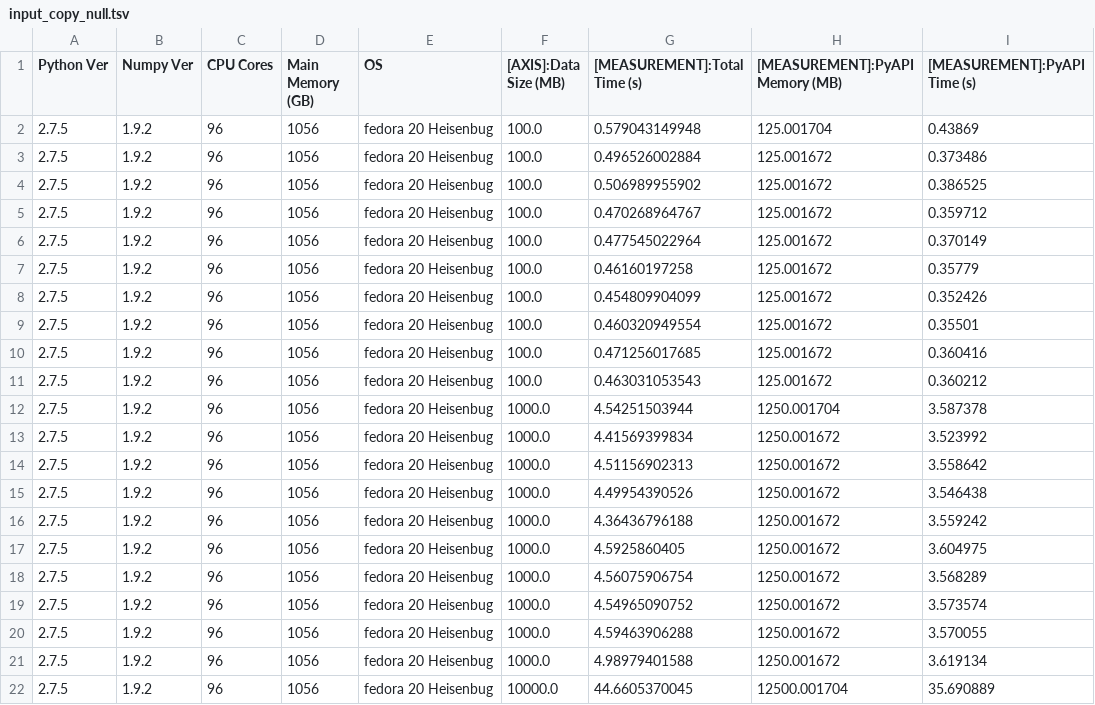
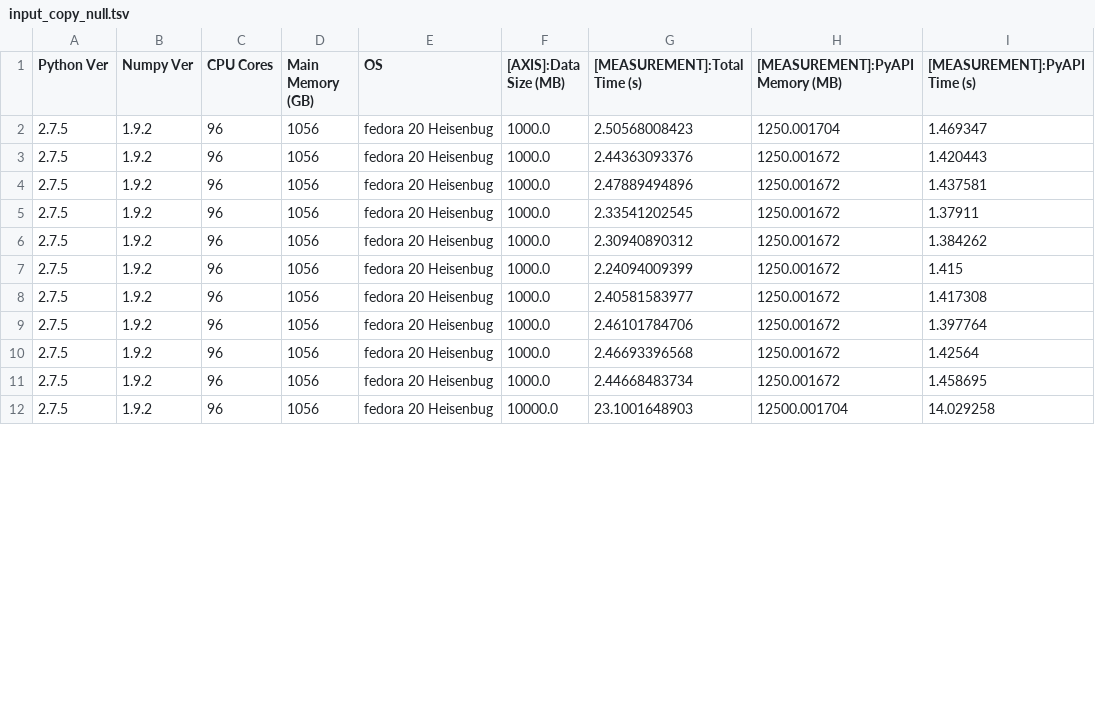
Before and after one commit to MonetDB/MonetDB-old, a TSV file: monetdb5/extras/pyapi/Benchmarks/Output/input_copy_null.tsv, drawn as a sheet; only a part is shown; the diff covers the shown part only.

```diff
--- a/monetdb5/extras/pyapi/Benchmarks/Output/input_copy_null.tsv
+++ b/monetdb5/extras/pyapi/Benchmarks/Output/input_copy_null.tsv
@@ -1,22 +1,12 @@
 Python Ver	Numpy Ver	CPU Cores	Main Memory (GB)	OS	[AXIS]:Data Size (MB)	[MEASUREMENT]:Total Time (s)	[MEASUREMENT]:PyAPI Memory (MB)	[MEASUREMENT]:PyAPI Time (s)
-2.7.5	1.9.2	96	1056	fedora 20 Heisenbug	100.0	0.579043149948	125.001704	0.43869
-2.7.5	1.9.2	96	1056	fedora 20 Heisenbug	100.0	0.496526002884	125.001672	0.373486
-2.7.5	1.9.2	96	1056	fedora 20 Heisenbug	100.0	0.506989955902	125.001672	0.386525
-2.7.5	1.9.2	96	1056	fedora 20 Heisenbug	100.0	0.470268964767	125.001672	0.359712
-2.7.5	1.9.2	96	1056	fedora 20 Heisenbug	100.0	0.477545022964	125.001672	0.370149
-2.7.5	1.9.2	96	1056	fedora 20 Heisenbug	100.0	0.46160197258	125.001672	0.35779
-2.7.5	1.9.2	96	1056	fedora 20 Heisenbug	100.0	0.454809904099	125.001672	0.352426
-2.7.5	1.9.2	96	1056	fedora 20 Heisenbug	100.0	0.460320949554	125.001672	0.35501
-2.7.5	1.9.2	96	1056	fedora 20 Heisenbug	100.0	0.471256017685	125.001672	0.360416
-2.7.5	1.9.2	96	1056	fedora 20 Heisenbug	100.0	0.463031053543	125.001672	0.360212
-2.7.5	1.9.2	96	1056	fedora 20 Heisenbug	1000.0	4.54251503944	1250.001704	3.587378
-2.7.5	1.9.2	96	1056	fedora 20 Heisenbug	1000.0	4.41569399834	1250.001672	3.523992
-2.7.5	1.9.2	96	1056	fedora 20 Heisenbug	1000.0	4.51156902313	1250.001672	3.558642
-2.7.5	1.9.2	96	1056	fedora 20 Heisenbug	1000.0	4.49954390526	1250.001672	3.546438
-2.7.5	1.9.2	96	1056	fedora 20 Heisenbug	1000.0	4.36436796188	1250.001672	3.559242
-2.7.5	1.9.2	96	1056	fedora 20 Heisenbug	1000.0	4.5925860405	1250.001672	3.604975
-2.7.5	1.9.2	96	1056	fedora 20 Heisenbug	1000.0	4.56075906754	1250.001672	3.568289
-2.7.5	1.9.2	96	1056	fedora 20 Heisenbug	1000.0	4.54965090752	1250.001672	3.573574
-2.7.5	1.9.2	96	1056	fedora 20 Heisenbug	1000.0	4.59463906288	1250.001672	3.570055
-2.7.5	1.9.2	96	1056	fedora 20 Heisenbug	1000.0	4.98979401588	1250.001672	3.619134
-2.7.5	1.9.2	96	1056	fedora 20 Heisenbug	10000.0	44.6605370045	12500.001704	35.690889
+2.7.5	1.9.2	96	1056	fedora 20 Heisenbug	1000.0	2.50568008423	1250.001704	1.469347
+2.7.5	1.9.2	96	1056	fedora 20 Heisenbug	1000.0	2.44363093376	1250.001672	1.420443
+2.7.5	1.9.2	96	1056	fedora 20 Heisenbug	1000.0	2.47889494896	1250.001672	1.437581
+2.7.5	1.9.2	96	1056	fedora 20 Heisenbug	1000.0	2.33541202545	1250.001672	1.37911
+2.7.5	1.9.2	96	1056	fedora 20 Heisenbug	1000.0	2.30940890312	1250.001672	1.384262
+2.7.5	1.9.2	96	1056	fedora 20 Heisenbug	1000.0	2.24094009399	1250.001672	1.415
+2.7.5	1.9.2	96	1056	fedora 20 Heisenbug	1000.0	2.40581583977	1250.001672	1.417308
+2.7.5	1.9.2	96	1056	fedora 20 Heisenbug	1000.0	2.46101784706	1250.001672	1.397764
+2.7.5	1.9.2	96	1056	fedora 20 Heisenbug	1000.0	2.46693396568	1250.001672	1.42564
+2.7.5	1.9.2	96	1056	fedora 20 Heisenbug	1000.0	2.44668483734	1250.001672	1.458695
+2.7.5	1.9.2	96	1056	fedora 20 Heisenbug	10000.0	23.1001648903	12500.001704	14.029258
```
Also changed, not shown: 38 edited cells elsewhere in this file, monetdb5/extras/pyapi/Benchmarks/Output/input_copy.tsv, monetdb5/extras/pyapi/Benchmarks/Output/input_zerocopy_null.tsv, 26 other files.
